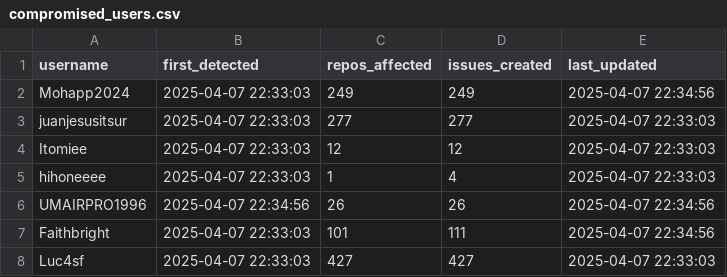
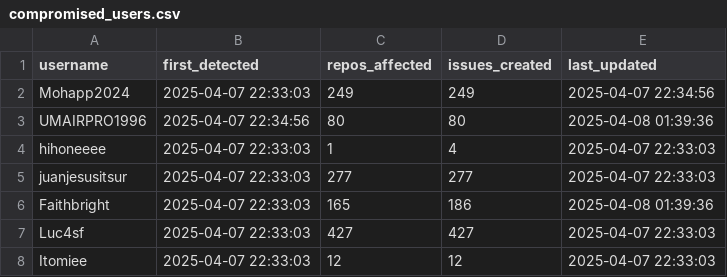
Before and after one commit to mesaglio/github_issue_propagation, a CSV file: data/compromised_users.csv, drawn as a sheet.

```diff
--- a/data/compromised_users.csv
+++ b/data/compromised_users.csv
@@ -2,7 +2,7 @@ username,first_detected,repos_affected,issues_created,last_updated
 Mohapp2024,2025-04-07 22:33:03,249,249,2025-04-07 22:34:56
+UMAIRPRO1996,2025-04-07 22:34:56,80,80,2025-04-08 01:39:36
+hihoneeee,2025-04-07 22:33:03,1,4,2025-04-07 22:33:03
 juanjesusitsur,2025-04-07 22:33:03,277,277,2025-04-07 22:33:03
+Faithbright,2025-04-07 22:33:03,165,186,2025-04-08 01:39:36
+Luc4sf,2025-04-07 22:33:03,427,427,2025-04-07 22:33:03
 Itomiee,2025-04-07 22:33:03,12,12,2025-04-07 22:33:03
-hihoneeee,2025-04-07 22:33:03,1,4,2025-04-07 22:33:03
-UMAIRPRO1996,2025-04-07 22:34:56,26,26,2025-04-07 22:34:56
-Faithbright,2025-04-07 22:33:03,101,111,2025-04-07 22:34:56
-Luc4sf,2025-04-07 22:33:03,427,427,2025-04-07 22:33:03
```
Also changed, not shown: 3 other files.
